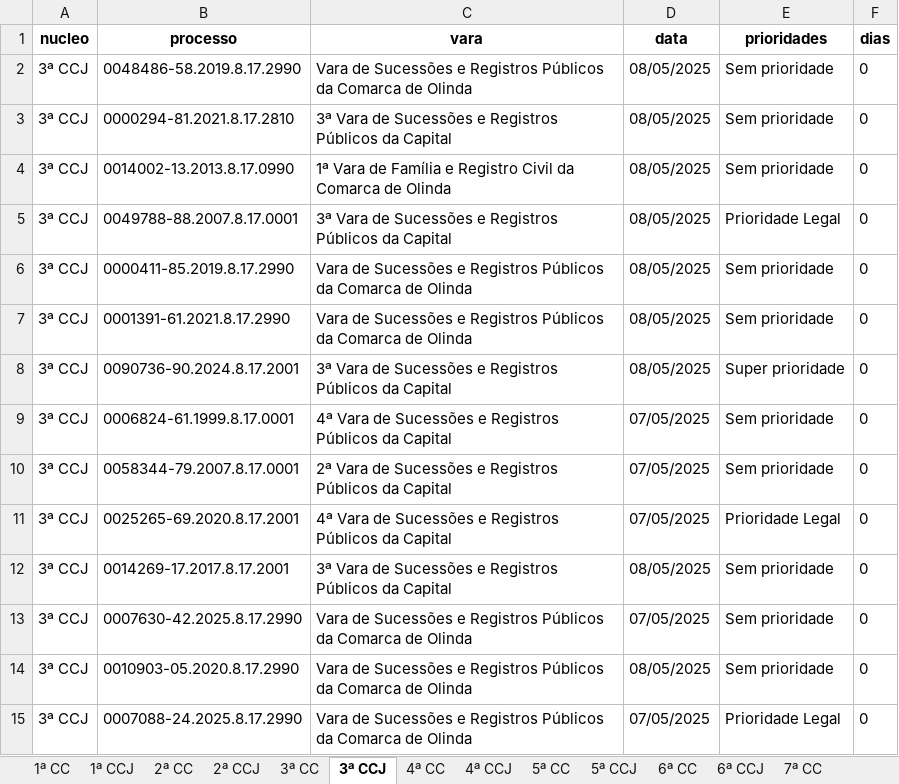
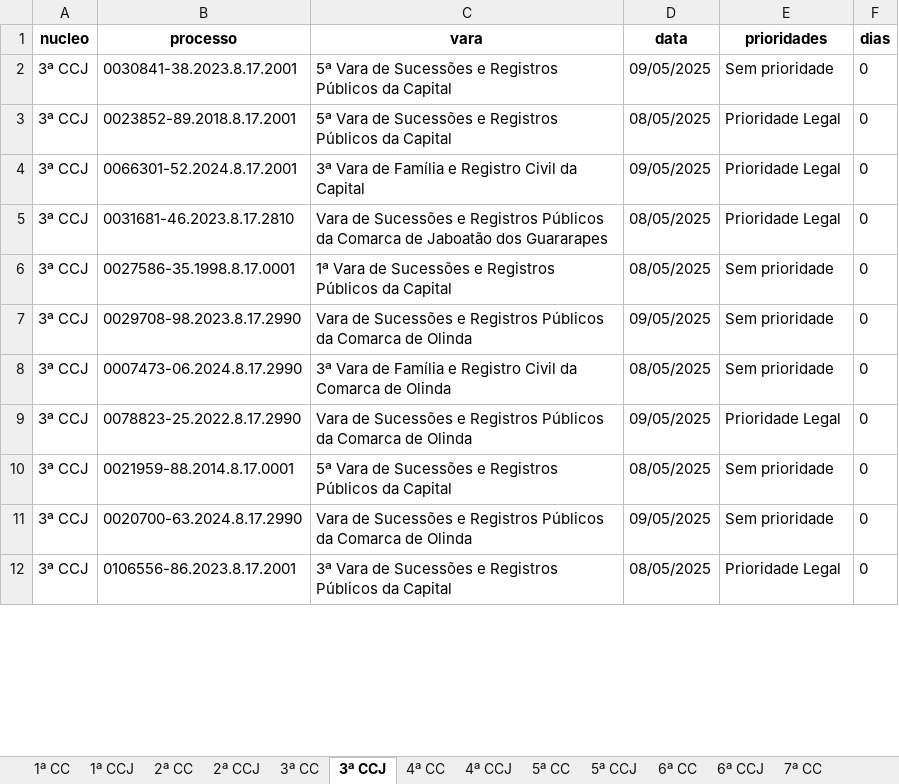
Before and after one commit to Fasri/analise_de, an Excel workbook: final_tempo_real.xlsx, sheet 3ª CCJ, drawn as a sheet; only a part is shown; values as stored, in another font and other column widths than the file's, no borders; removed rows and columns are numbered as before the commit, all else as after; the diff covers the shown part only; the diff names each change by its address in the sheet, - before the commit and + after, or states it on an @@ line.

```diff
--- a/final_tempo_real.xlsx (sheet 3ª CCJ)
+++ b/final_tempo_real.xlsx (sheet 3ª CCJ)
-B2 (processo): 0048486-58.2019.8.17.2990
+B2 (processo): 0030841-38.2023.8.17.2001
-C2 (vara): Vara de Sucessões e Registros Públicos da Comarca de Olinda
+C2 (vara): 5ª Vara de Sucessões e Registros Públicos da Capital
-D2 (data): 08/05/2025
+D2 (data): 09/05/2025
-B3 (processo): 0000294-81.2021.8.17.2810
+B3 (processo): 0023852-89.2018.8.17.2001
-C3 (vara): 3ª Vara de…
+C3 (vara): 5ª Vara de…
-E3:E4 (prioridades): Sem prioridade
+E3:E4 (prioridades): Prioridade Legal
-B4 (processo): 0014002-13.2013.8.17.0990
+B4 (processo): 0066301-52.2024.8.17.2001
-C4 (vara): 1ª Vara de Família e Registro Civil da Comarca de Olinda
+C4 (vara): 3ª Vara de Família e Registro Civil da Capital
-D4 (data): 08/05/2025
+D4 (data): 09/05/2025
-B5 (processo): 0049788-88.2007.8.17.0001
+B5 (processo): 0031681-46.2023.8.17.2810
-C5 (vara): 3ª Vara de Sucessões e Registros Públicos da Capital
+C5 (vara): Vara de Sucessões e Registros Públicos da Comarca de Jaboatão dos Guararapes
-B6 (processo): 0000411-85.2019.8.17.2990
+B6 (processo): 0027586-35.1998.8.17.0001
-C6 (vara): Vara de Sucessões e Registros Públicos da Comarca de Olinda
+C6 (vara): 1ª Vara de Sucessões e Registros Públicos da Capital
-B7 (processo): 0001391-61.2021.8.17.2990
+B7 (processo): 0029708-98.2023.8.17.2990
-D7 (data): 08/05/2025
+D7 (data): 09/05/2025
-B8 (processo): 0090736-90.2024.8.17.2001
+B8 (processo): 0007473-06.2024.8.17.2990
-C8 (vara): …Vara de Sucessões e Registros Públicos da Capital
+C8 (vara): …Vara de Família e Registro Civil da Comarca de Olinda
-E8 (prioridades): Super prioridade
+E8 (prioridades): Sem prioridade
-row 9: 3ª CCJ | 0006824-61.1999.8.17.0001 | 4ª Vara de Sucessões e Registros Públicos da Capital | 07/05/2025 | Sem prioridade | 0
-row 10: 3ª CCJ | 0058344-79.2007.8.17.0001 | 2ª Vara de Sucessões e Registros Públicos da Capital | 07/05/2025 | Sem prioridade | 0
-B9 (processo): 0025265-69.2020.8.17.2001
+B9 (processo): 0078823-25.2022.8.17.2990
-C9 (vara): 4ª Vara de Sucessões e Registros Públicos da Capital
+C9 (vara): Vara de Sucessões e Registros Públicos da Comarca de Olinda
-D9 (data): 07/05/2025
+D9 (data): 09/05/2025
-B10 (processo): 0014269-17.2017.8.17.2001
+B10 (processo): 0021959-88.2014.8.17.0001
-C10 (vara): 3ª Vara de…
+C10 (vara): 5ª Vara de…
-B11 (processo): 0007630-42.2025.8.17.2990
+B11 (processo): 0020700-63.2024.8.17.2990
-D11 (data): 07/05/2025
+D11 (data): 09/05/2025
-row 14: 3ª CCJ | 0010903-05.2020.8.17.2990 | Vara de Sucessões e Registros Públicos da Comarca de Olinda | 08/05/2025 | Sem prioridade | 0
-B12 (processo): 0007088-24.2025.8.17.2990
+B12 (processo): 0106556-86.2023.8.17.2001
-C12 (vara): Vara de Sucessões e Registros Públicos da Comarca de Olinda
+C12 (vara): 3ª Vara de Sucessões e Registros Públicos da Capital
-D12 (data): 07/05/2025
+D12 (data): 08/05/2025
```
Also changed, not shown: 87 added rows, 80 removed rows and 329 edited cells elsewhere in this sheet, sheet CONSOLIDADO, sheet 1ª CC, sheet 2ª CC, sheet 5ª CC, sheet 6ª CC, sheet 7ª CC, 8 more sheets.
